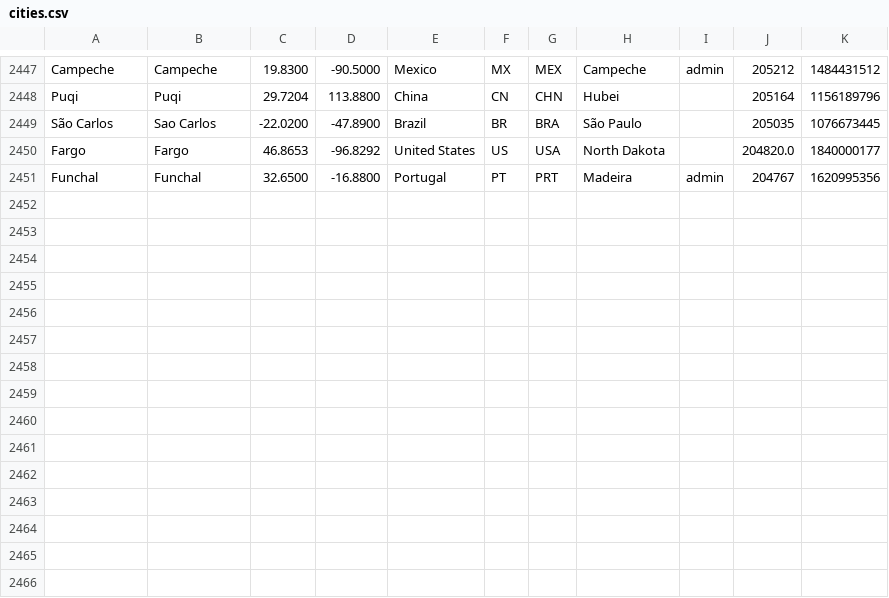
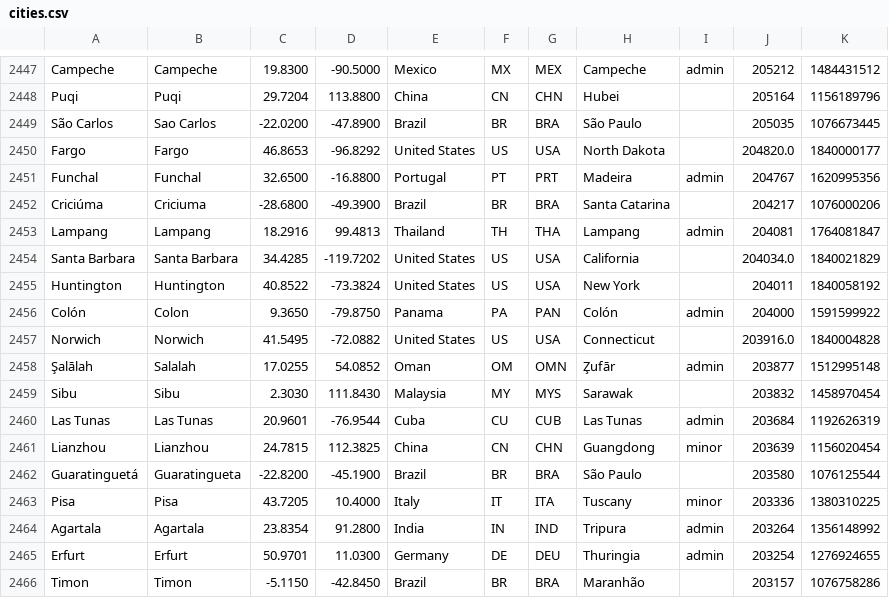
Before and after one commit to alainrc2005/get-recorrido, a CSV file: cities.csv, drawn as a sheet; only a part is shown, gaps mark what is left out.

Commit message:
update cities-285

```diff
--- a/cities.csv
+++ b/cities.csv
@@ -2451 +2451,16 @@ Fargo,Fargo,46.8653,-96.8292,"United States",US,USA,"North Dakota",,204820.0,184
 Funchal,Funchal,32.6500,-16.8800,Portugal,PT,PRT,Madeira,admin,204767,1620995356
+Criciúma,Criciuma,-28.6800,-49.3900,Brazil,BR,BRA,"Santa Catarina",,204217,1076000206
+Lampang,Lampang,18.2916,99.4813,Thailand,TH,THA,Lampang,admin,204081,1764081847
+"Santa Barbara","Santa Barbara",34.4285,-119.7202,"United States",US,USA,California,,204034.0,1840021829
+Huntington,Huntington,40.8522,-73.3824,"United States",US,USA,"New York",,204011,1840058192
+Colón,Colon,9.3650,-79.8750,Panama,PA,PAN,Colón,admin,204000,1591599922
+Norwich,Norwich,41.5495,-72.0882,"United States",US,USA,Connecticut,,203916.0,1840004828
+Şalālah,Salalah,17.0255,54.0852,Oman,OM,OMN,Z̧ufār,admin,203877,1512995148
+Sibu,Sibu,2.3030,111.8430,Malaysia,MY,MYS,Sarawak,,203832,1458970454
+"Las Tunas","Las Tunas",20.9601,-76.9544,Cuba,CU,CUB,"Las Tunas",admin,203684,1192626319
+Lianzhou,Lianzhou,24.7815,112.3825,China,CN,CHN,Guangdong,minor,203639,1156020454
+Guaratinguetá,Guaratingueta,-22.8200,-45.1900,Brazil,BR,BRA,"São Paulo",,203580,1076125544
+Pisa,Pisa,43.7205,10.4000,Italy,IT,ITA,Tuscany,minor,203336,1380310225
+Agartala,Agartala,23.8354,91.2800,India,IN,IND,Tripura,admin,203264,1356148992
+Erfurt,Erfurt,50.9701,11.0300,Germany,DE,DEU,Thuringia,admin,203254,1276924655
+Timon,Timon,-5.1150,-42.8450,Brazil,BR,BRA,Maranhão,,203157,1076758286
```
